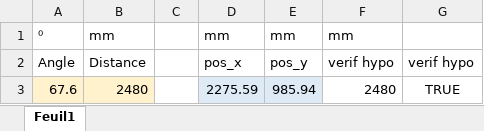
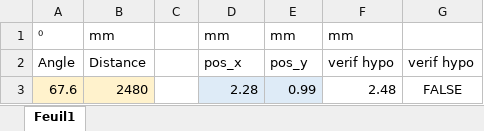
Before and after one commit to malcolmosh/MATH60607_Algo, an Excel workbook: Plans/mesure.xlsx, sheet Feuil1, drawn as a sheet; values as stored, in another font and other column widths than the file's, no borders; conditional formats not drawn; the diff names each change by its address in the sheet, - before the commit and + after, or states it on an @@ line.

```diff
--- a/Plans/mesure.xlsx (sheet Feuil1)
+++ b/Plans/mesure.xlsx (sheet Feuil1)
-D3: 2275.59
+D3: 2.28
-E3: 985.94
+E3: 0.99
-F3: 2480
+F3: 2.48
-G3: TRUE
+G3: FALSE
```
Also changed, not shown: 10 other files.
